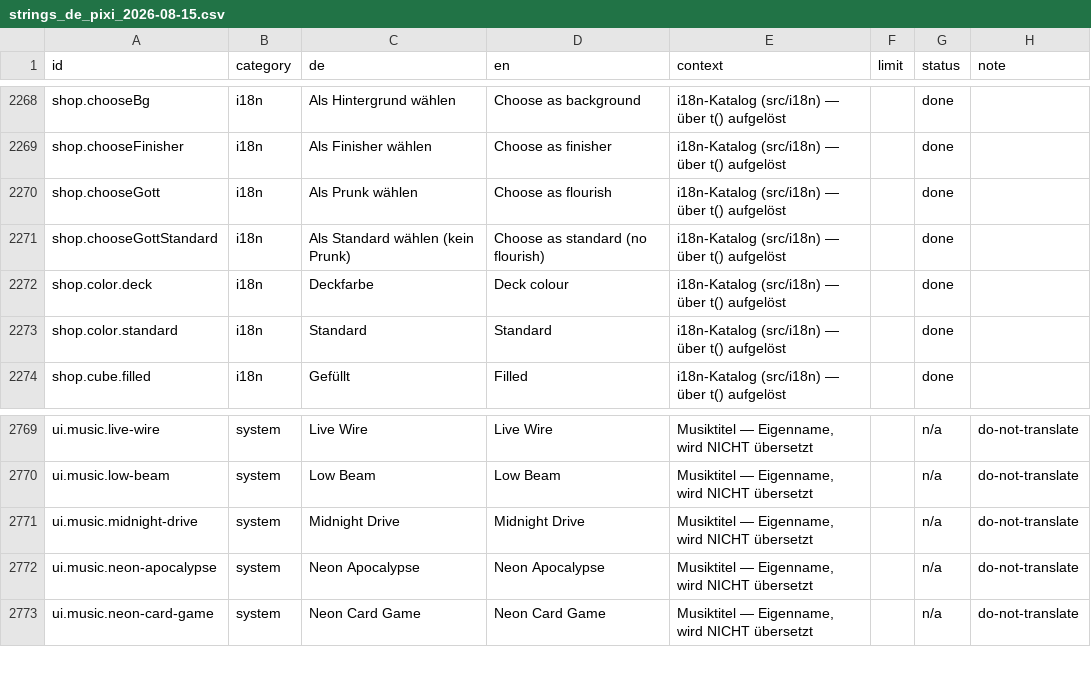
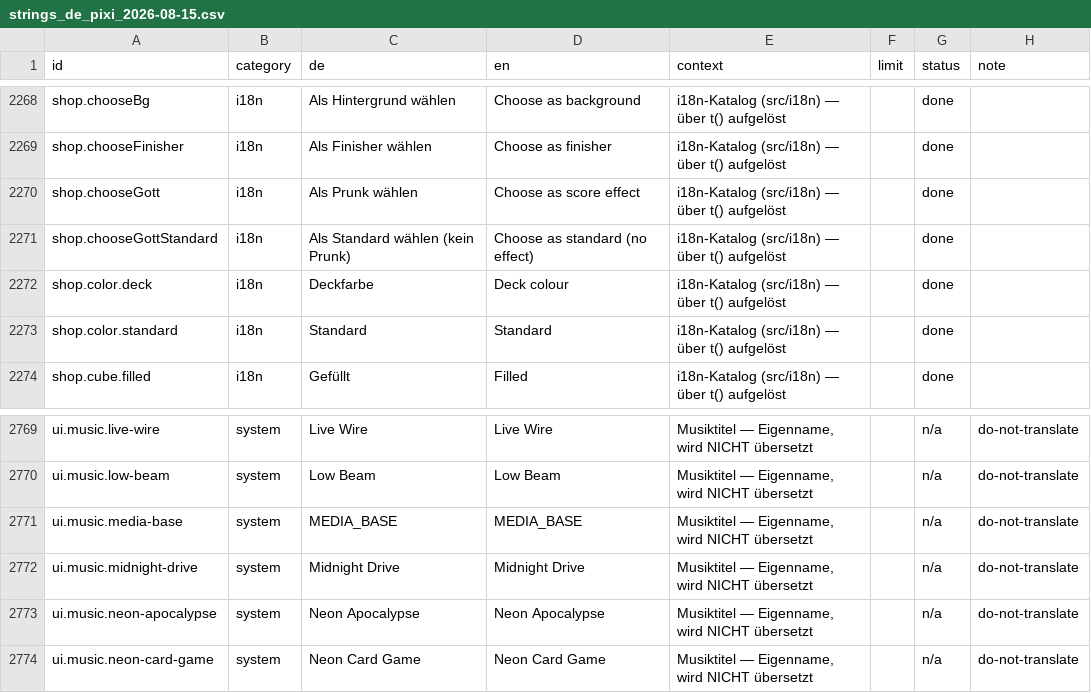
Before and after one commit to GitGudMonkeh/autostich, a CSV file: docs/localization/strings_de_pixi_2026-08-15.csv, drawn as a sheet; only a part is shown, gaps mark what is left out; the diff names each change by its address in the sheet, - before the commit and + after, or states it on an @@ line.

```diff
--- a/docs/localization/strings_de_pixi_2026-08-15.csv
+++ b/docs/localization/strings_de_pixi_2026-08-15.csv
-D2270 (en): Choose as flourish
+D2270 (en): Choose as score effect
-D2271 (en): Choose as standard (no flourish)
+D2271 (en): Choose as standard (no effect)
+row 2771: ui.music.media-base | system | MEDIA_BASE | MEDIA_BASE | Musiktitel — Eigenname, wird NICHT übersetzt |  | n/a | do-not-translate
```
Also changed, not shown: 3 other files.
